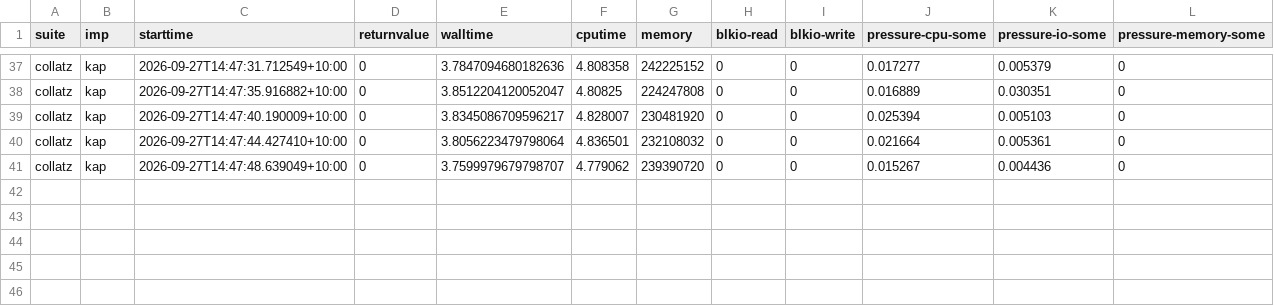
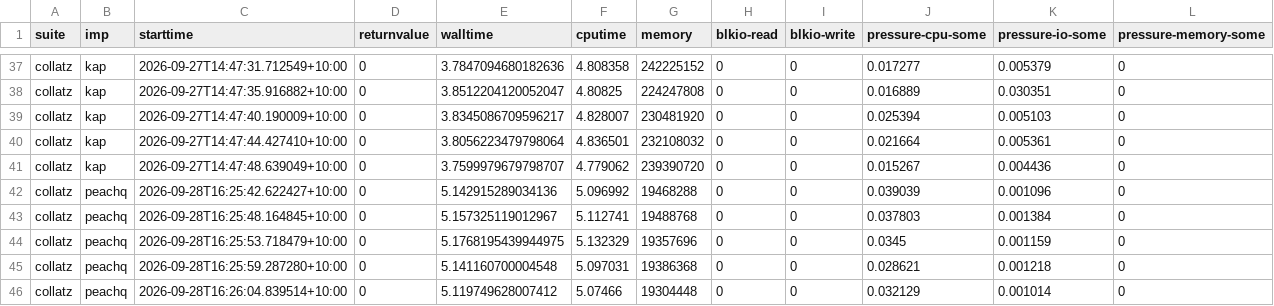
Before and after one commit to effbiae/bench, a CSV file: index.csv, drawn as a sheet; only a part is shown, gaps mark what is left out; the diff names each change by its address in the sheet, - before the commit and + after, or states it on an @@ line.

```diff
--- a/index.csv
+++ b/index.csv
+row 42: collatz | peachq | 2026-09-28T16:25:42.622427+10:00 | 0 | 5.142915289034136 | 5.096992 | 19468288 | 0 | 0 | 0.039039 | 0.001096 | 0
+row 43: collatz | peachq | 2026-09-28T16:25:48.164845+10:00 | 0 | 5.157325119012967 | 5.112741 | 19488768 | 0 | 0 | 0.037803 | 0.001384 | 0
+row 44: collatz | peachq | 2026-09-28T16:25:53.718479+10:00 | 0 | 5.1768195439944975 | 5.132329 | 19357696 | 0 | 0 | 0.0345 | 0.001159 | 0
+row 45: collatz | peachq | 2026-09-28T16:25:59.287280+10:00 | 0 | 5.141160700004548 | 5.097031 | 19386368 | 0 | 0 | 0.028621 | 0.001218 | 0
+row 46: collatz | peachq | 2026-09-28T16:26:04.839514+10:00 | 0 | 5.119749628007412 | 5.07466 | 19304448 | 0 | 0 | 0.032129 | 0.001014 | 0
```
Also changed, not shown: r1.csv, 8 other files.
